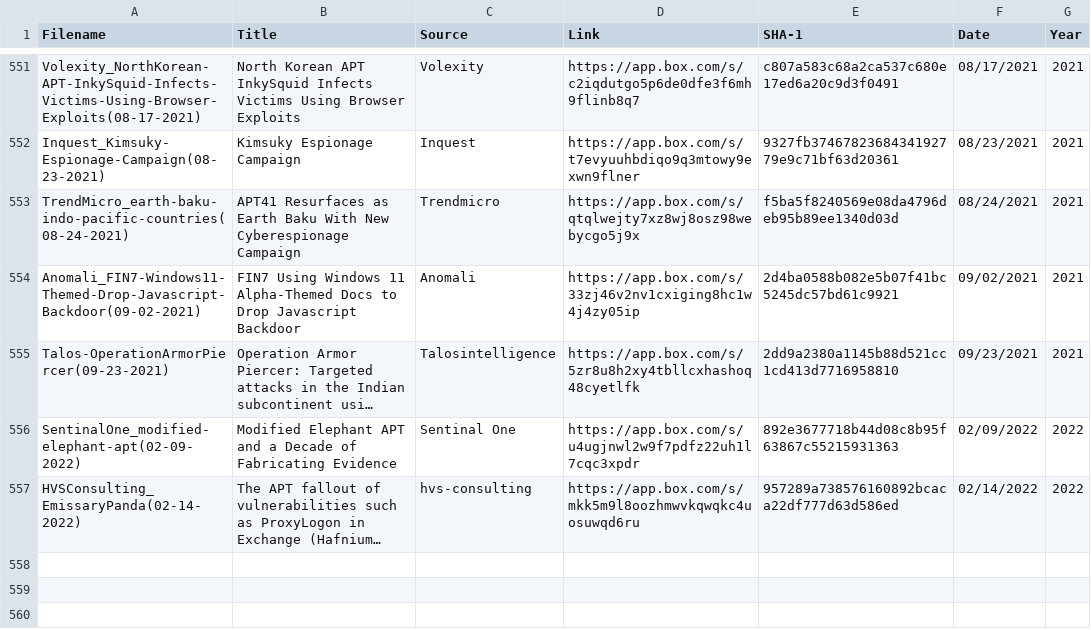
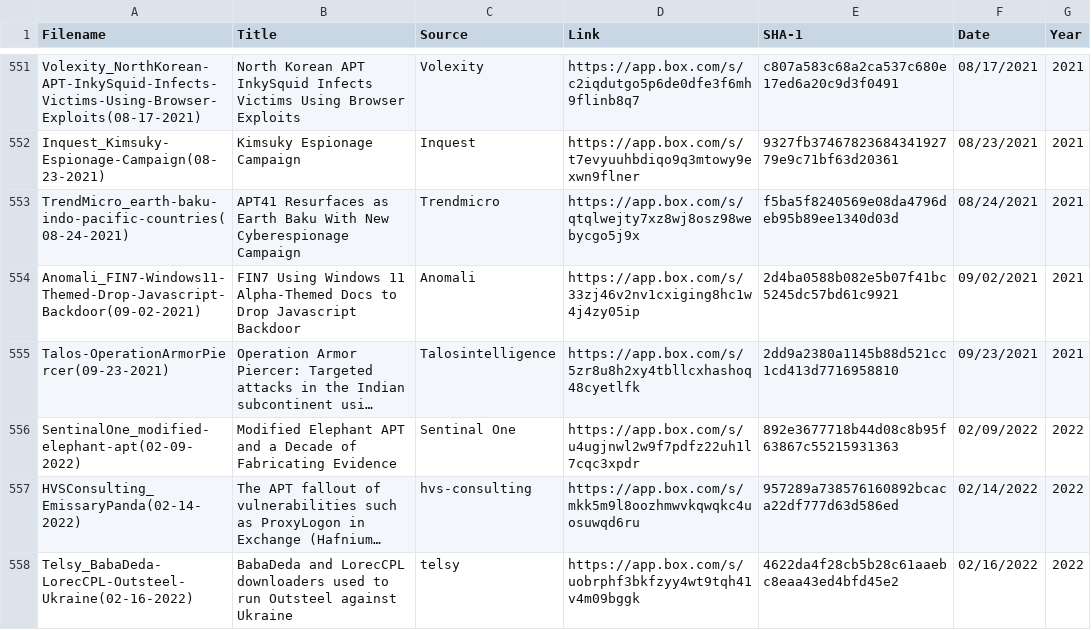
Before and after one commit to aptnotes/data, a CSV file: APTnotes.csv, drawn as a sheet; only a part is shown, gaps mark what is left out; long unchanged cells end in …; the diff names each change by its address in the sheet, - before the commit and + after, or states it on an @@ line.

Commit message:
Add telsy report
Fix #279

```diff
--- a/APTnotes.csv
+++ b/APTnotes.csv
+row 558: Telsy_BabaDeda-LorecCPL-Outsteel-Ukraine(02-16-2022) | BabaDeda and LorecCPL downloaders used to run Outsteel against Ukraine | telsy | https://app.box.com/s/uobrphf3bkfzyy4wt9tqh41v4m09bggk | 4622da4f28cb5b28c61aaebc8eaa43ed4bfd45e2 | 02/16/2022 | 2022
```
Also changed, not shown: 1 other file.
